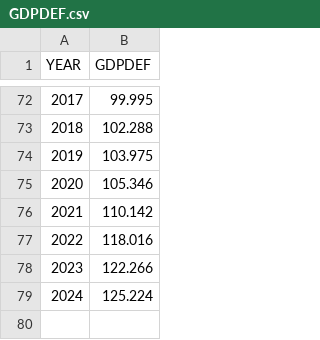
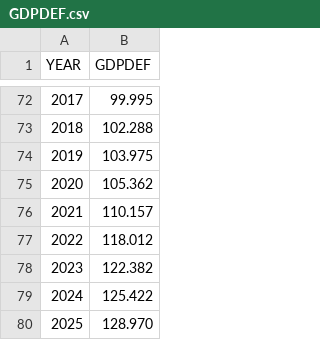
Before and after one commit to stuwilmur/GRADE-DOH, a CSV file: GDPDEF.csv, drawn as a sheet; only a part is shown, gaps mark what is left out.

Commit message:
Updated GDPDEF data and link to latest

```diff
--- a/GDPDEF.csv
+++ b/GDPDEF.csv
@@ -74,6 +74,7 @@ YEAR,GDPDEF
 2019,103.975
-2020,105.346
-2021,110.142
-2022,118.016
-2023,122.266
-2024,125.224
+2020,105.362
+2021,110.157
+2022,118.012
+2023,122.382
+2024,125.422
+2025,128.970
```
Also changed, not shown: 1 other file.
